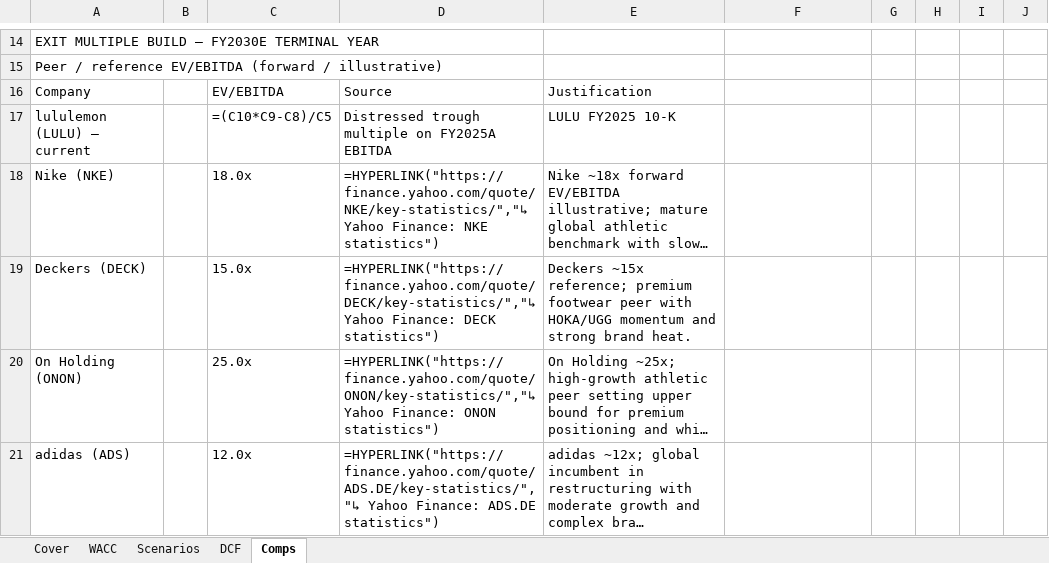
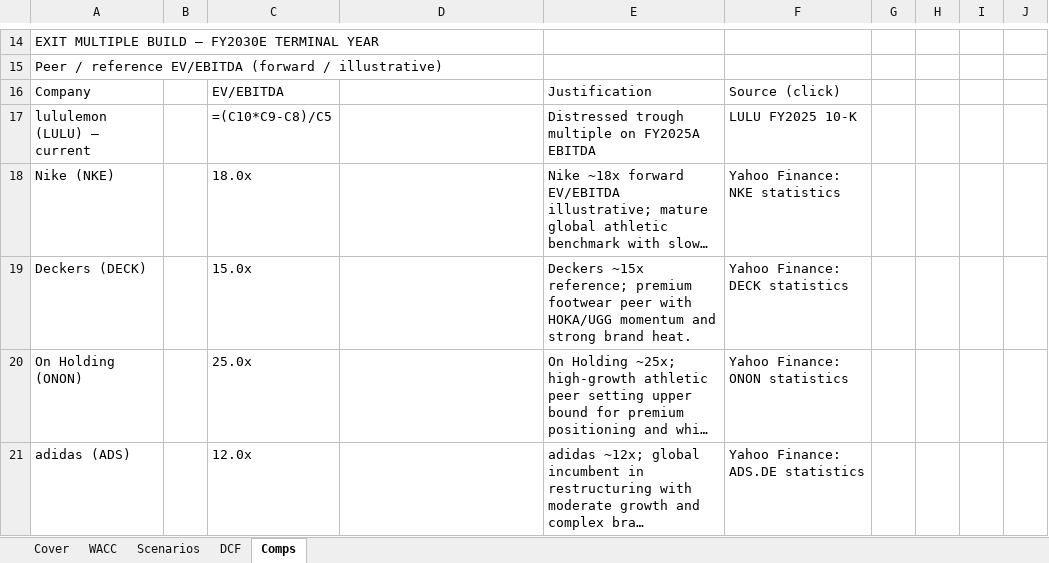
Before and after one commit to vengeanceaiUSC/RM, an Excel workbook: LULU/LULU_DCF_Valuation_Model.xlsx, sheet Comps, drawn as a sheet; only a part is shown, gaps mark what is left out; long unchanged cells end in …; values as stored, in another font and other column widths than the file's, no cell formats; formulas without a stored value are shown as written; the diff covers the shown part only; the diff names each change by its address in the sheet, - before the commit and + after, or states it on an @@ line.

```diff
--- a/LULU/LULU_DCF_Valuation_Model.xlsx (sheet Comps)
+++ b/LULU/LULU_DCF_Valuation_Model.xlsx (sheet Comps)
-D16: Source
+D16: (empty)
-F16: (empty)
+F16: Source (click)
-D17: Distressed trough multiple on FY2025A EBITDA
+D17: (empty)
-E17: LULU FY2025 10-K
+E17: Distressed trough multiple on FY2025A EBITDA
-F17: (empty)
+F17: LULU FY2025 10-K
-D18: =HYPERLINK("https://finance.yahoo.com/quote/NKE/key-statistics/","↳ Yahoo Finance: NKE statistics")
+D18: (empty)
-F18: (empty)
+F18: Yahoo Finance: NKE statistics
-D19: =HYPERLINK("https://finance.yahoo.com/quote/DECK/key-statistics/","↳ Yahoo Finance: DECK statistics")
+D19: (empty)
-F19: (empty)
+F19: Yahoo Finance: DECK statistics
-D20: =HYPERLINK("https://finance.yahoo.com/quote/ONON/key-statistics/","↳ Yahoo Finance: ONON statistics")
+D20: (empty)
-F20: (empty)
+F20: Yahoo Finance: ONON statistics
-D21: =HYPERLINK("https://finance.yahoo.com/quote/ADS.DE/key-statistics/","↳ Yahoo Finance: ADS.DE statistics")
+D21: (empty)
-F21: (empty)
+F21: Yahoo Finance: ADS.DE statistics
```
Also changed, not shown: 13 edited cells elsewhere in this sheet, sheet DCF, sheet WACC, sheet Scenarios, sheet Cover, cell formats, LULU/LULU_3_Statement_Model.xlsx, 3 other files.
